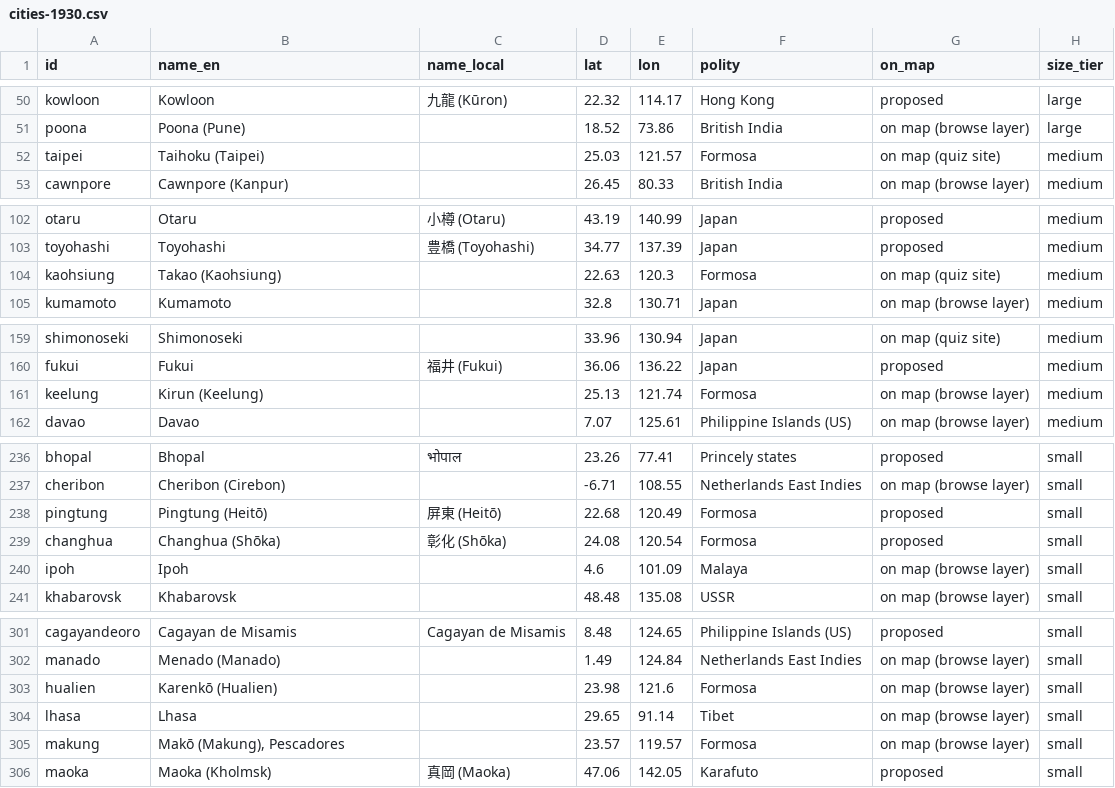
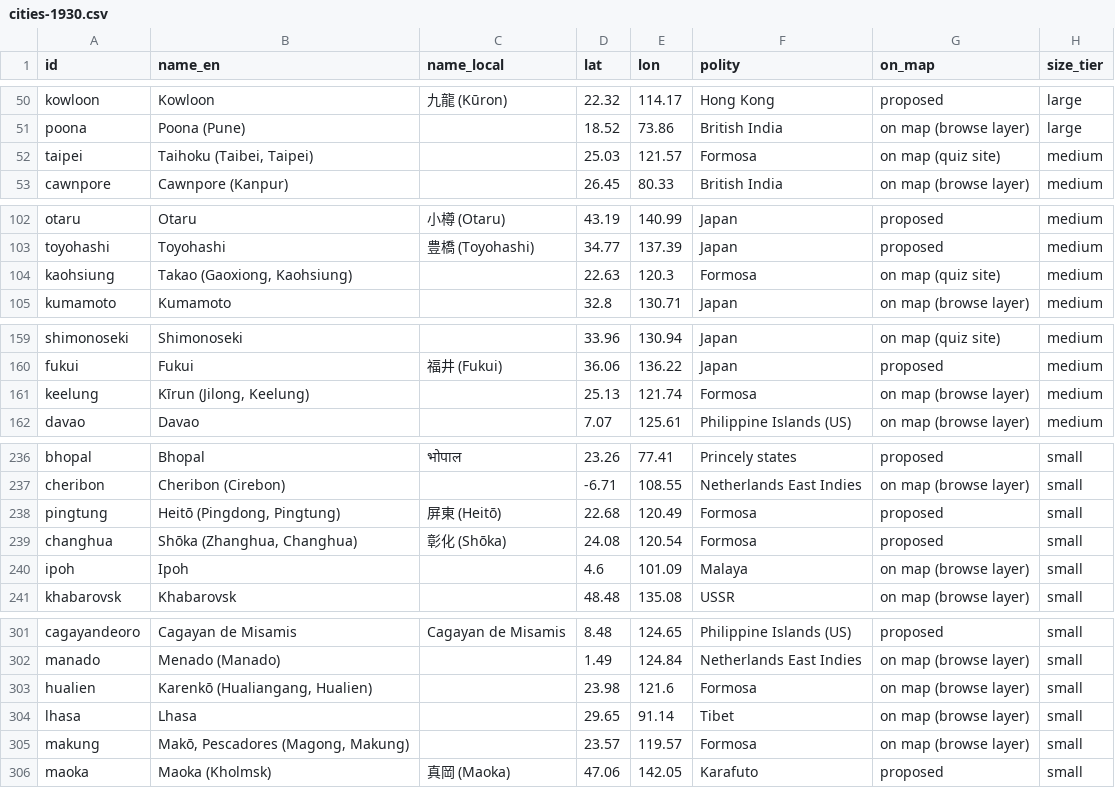
Before and after one commit to kmlawson/japanese-empire-student-map, a CSV file: data/cities-1930.csv, drawn as a sheet; only a part is shown, gaps mark what is left out; the diff covers the shown part only; the diff names each change by its address in the sheet, - before the commit and + after, or states it on an @@ line.

```diff
--- a/data/cities-1930.csv
+++ b/data/cities-1930.csv
-B52 (name_en): Taihoku (Taipei)
+B52 (name_en): Taihoku (Taibei, Taipei)
-B104 (name_en): Takao (Kaohsiung)
+B104 (name_en): Takao (Gaoxiong, Kaohsiung)
-B161 (name_en): Kirun (Keelung)
+B161 (name_en): Kīrun (Jilong, Keelung)
-B238 (name_en): Pingtung (Heitō)
+B238 (name_en): Heitō (Pingdong, Pingtung)
-B239 (name_en): Changhua (Shōka)
+B239 (name_en): Shōka (Zhanghua, Changhua)
-B303 (name_en): Karenkō (Hualien)
+B303 (name_en): Karenkō (Hualiangang, Hualien)
-B305 (name_en): Makō (Makung), Pescadores
+B305 (name_en): Makō, Pescadores (Magong, Makung)
```
Also changed, not shown: 5 edited cells elsewhere in this file, data/cities-1942.csv, texts/browse.csv, 10 other files.
